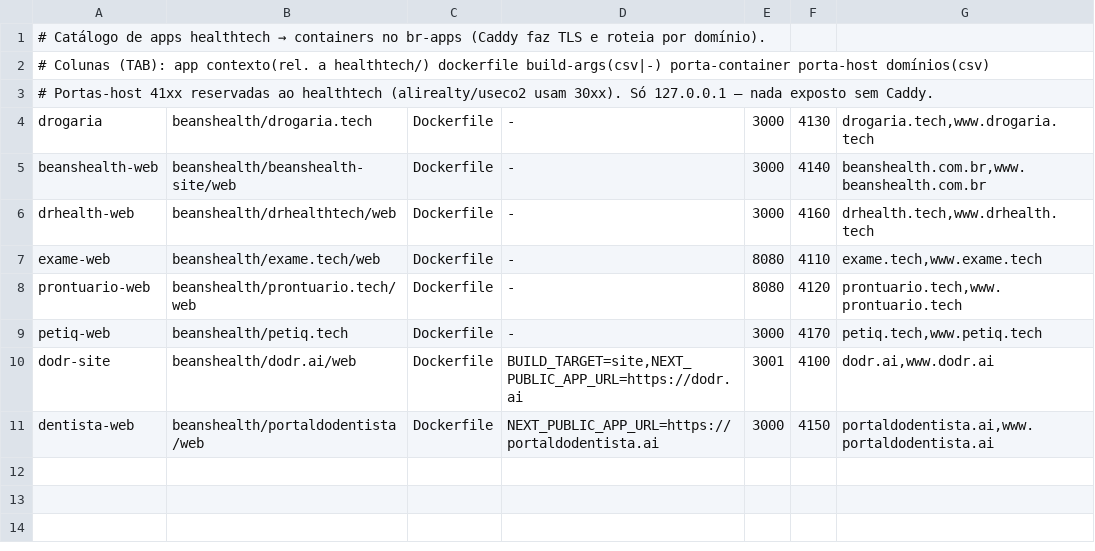
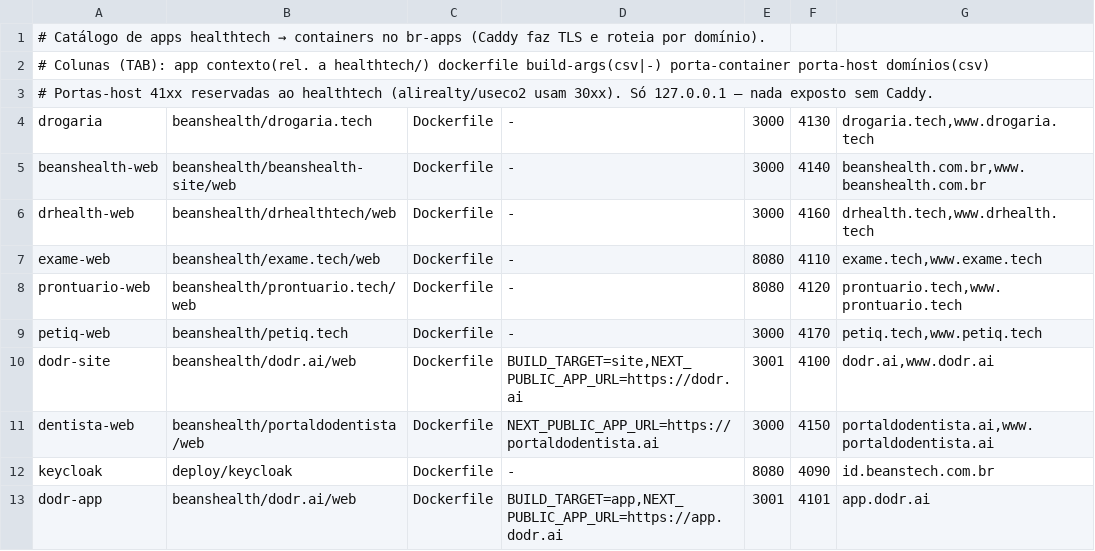
Before and after one commit to beanstechhub/healthtech-infra, a TSV file: deploy/apps.tsv, drawn as a sheet; the diff names each change by its address in the sheet, - before the commit and + after, or states it on an @@ line.

Commit message:
BeansTech ID: Keycloak 26.4 + PolarDB, realm beanstech, client dodr; app.dodr.ai via OIDC

```diff
--- a/deploy/apps.tsv
+++ b/deploy/apps.tsv
+row 12: keycloak | deploy/keycloak | Dockerfile | - | 8080 | 4090 | id.beanstech.com.br
+row 13: dodr-app | beanshealth/dodr.ai/web | Dockerfile | BUILD_TARGET=app,NEXT_PUBLIC_APP_URL=https://app.dodr.ai | 3001 | 4101 | app.dodr.ai
```
Also changed, not shown: 10 other files.
